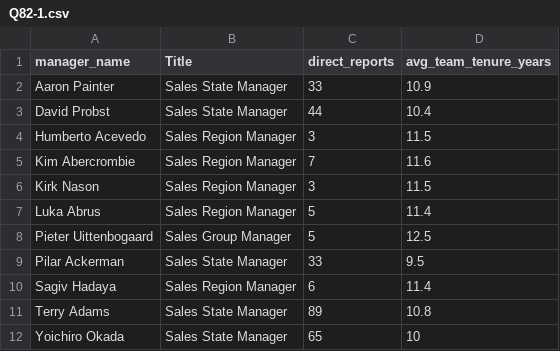
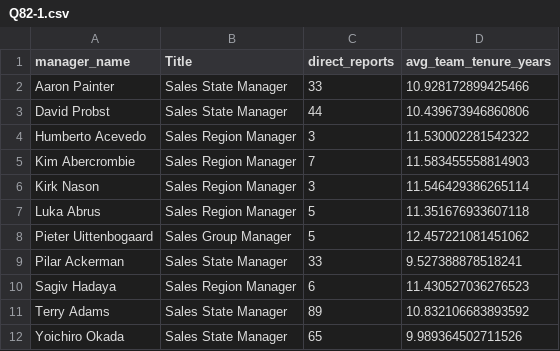
Before and after one commit to lalalagugugu/semantic-debt-eval, a CSV file: refs/cube/Q82-1.csv, drawn as a sheet.

```diff
--- a/refs/cube/Q82-1.csv
+++ b/refs/cube/Q82-1.csv
@@ -1,12 +1,12 @@
 manager_name,Title,direct_reports,avg_team_tenure_years
-Aaron Painter,Sales State Manager,33,10.9
-David Probst,Sales State Manager,44,10.4
-Humberto Acevedo,Sales Region Manager,3,11.5
-Kim Abercrombie,Sales Region Manager,7,11.6
-Kirk Nason,Sales Region Manager,3,11.5
-Luka Abrus,Sales Region Manager,5,11.4
-Pieter Uittenbogaard,Sales Group Manager,5,12.5
-Pilar Ackerman,Sales State Manager,33,9.5
-Sagiv Hadaya,Sales Region Manager,6,11.4
-Terry Adams,Sales State Manager,89,10.8
-Yoichiro Okada,Sales State Manager,65,10
+Aaron Painter,Sales State Manager,33,10.928172899425466
+David Probst,Sales State Manager,44,10.439673946860806
+Humberto Acevedo,Sales Region Manager,3,11.530002281542322
+Kim Abercrombie,Sales Region Manager,7,11.583455558814903
+Kirk Nason,Sales Region Manager,3,11.546429386265114
+Luka Abrus,Sales Region Manager,5,11.351676933607118
+Pieter Uittenbogaard,Sales Group Manager,5,12.457221081451062
+Pilar Ackerman,Sales State Manager,33,9.527388878518241
+Sagiv Hadaya,Sales Region Manager,6,11.430527036276523
+Terry Adams,Sales State Manager,89,10.832106683893592
+Yoichiro Okada,Sales State Manager,65,9.989364502711526
```
Also changed, not shown: refs/cube/Q37-1.csv, refs/cube/Q77-1.csv, 37 other files.
